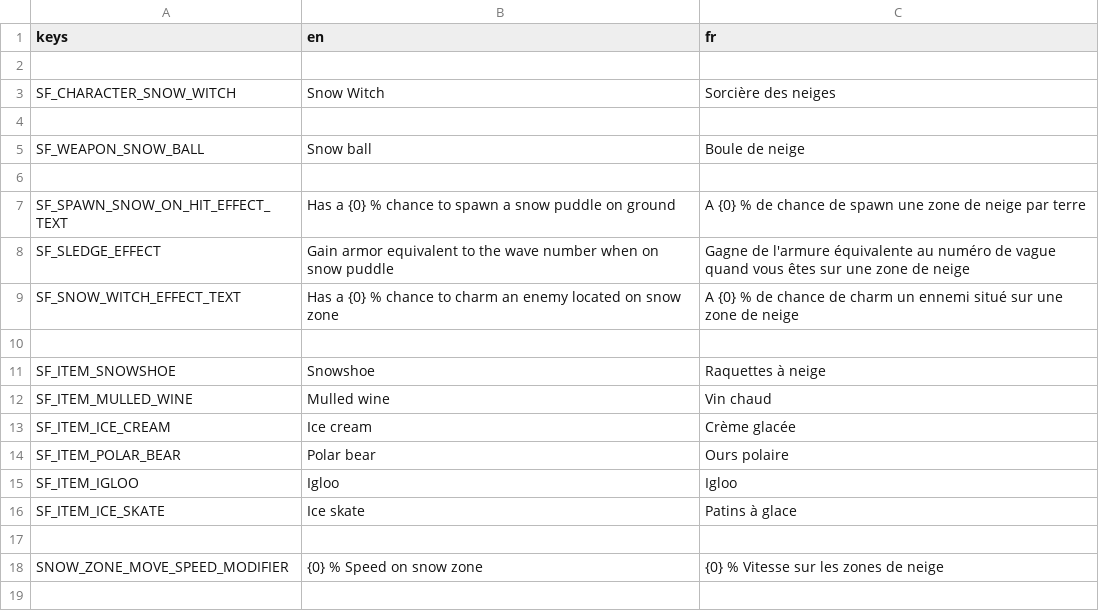
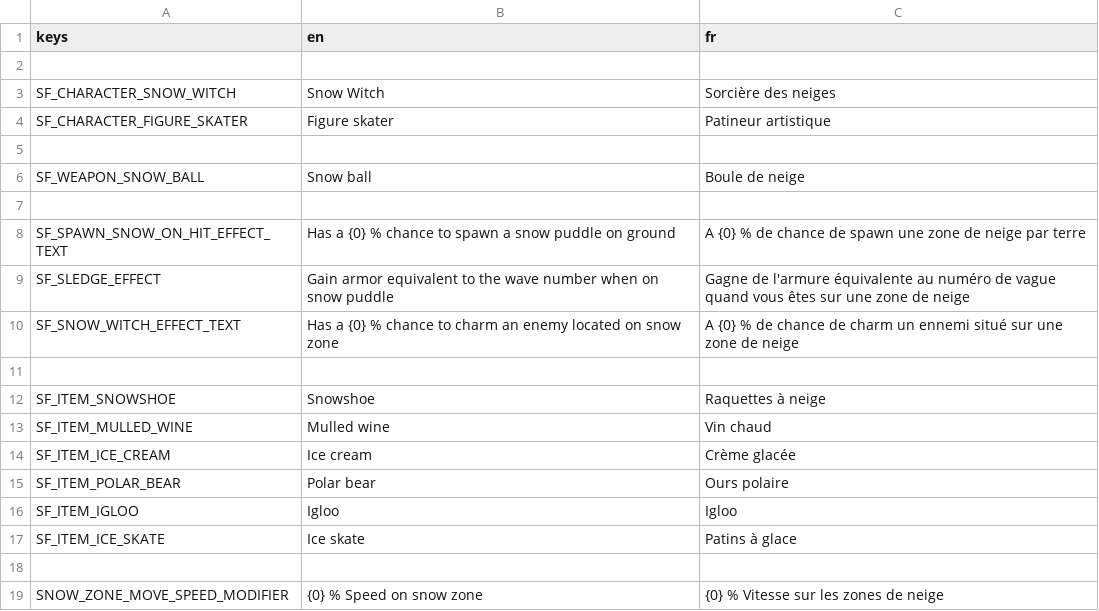
Before and after one commit to miiswitch/SnowFall, a CSV file: root/mods-unpacked/Miiswitch-SnowFall/translations/SnowFall_translations.csv, drawn as a sheet; the diff names each change by its address in the sheet, - before the commit and + after, or states it on an @@ line.

Commit message:
new character : Figure Skater ; TODO : eyes and mouth of figure skater

```diff
--- a/root/mods-unpacked/Miiswitch-SnowFall/translations/SnowFall_translations.csv
+++ b/root/mods-unpacked/Miiswitch-SnowFall/translations/SnowFall_translations.csv
+row 4: SF_CHARACTER_FIGURE_SKATER | Figure skater | Patineur artistique
```
Also changed, not shown: 16 other files.
